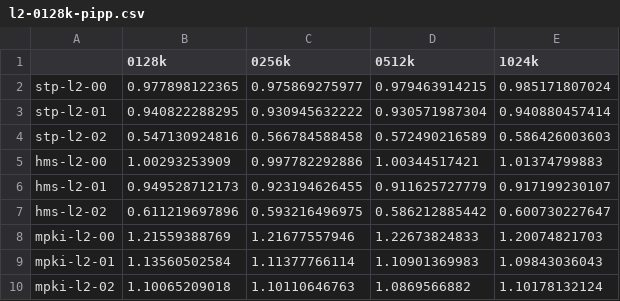
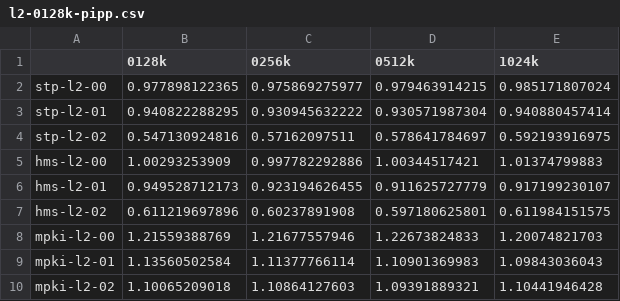
Before and after one commit to runar0/master, a CSV file: experiments/archives/04-experiment/_figures/speedup/l2-0128k-pipp.csv, drawn as a sheet.

Commit message:
Updated figures

```diff
--- a/experiments/archives/04-experiment/_figures/speedup/l2-0128k-pipp.csv
+++ b/experiments/archives/04-experiment/_figures/speedup/l2-0128k-pipp.csv
@@ -3,8 +3,8 @@ stp-l2-00,0.977898122365,0.975869275977,0.979463914215,0.985171807024
 stp-l2-01,0.940822288295,0.930945632222,0.930571987304,0.940880457414
-stp-l2-02,0.547130924816,0.566784588458,0.572490216589,0.586426003603
+stp-l2-02,0.547130924816,0.57162097511,0.578641784697,0.592193916975
 hms-l2-00,1.00293253909,0.997782292886,1.00344517421,1.01374799883
 hms-l2-01,0.949528712173,0.923194626455,0.911625727779,0.917199230107
-hms-l2-02,0.611219697896,0.593216496975,0.586212885442,0.600730227647
+hms-l2-02,0.611219697896,0.60237891908,0.597180625801,0.611984151575
 mpki-l2-00,1.21559388769,1.21677557946,1.22673824833,1.20074821703
 mpki-l2-01,1.13560502584,1.11377766114,1.10901369983,1.09843036043
-mpki-l2-02,1.10065209018,1.10110646763,1.0869566882,1.10178132124
+mpki-l2-02,1.10065209018,1.10864127603,1.09391889321,1.10441946428
```
Also changed, not shown: experiments/archives/04-experiment/_figures/speedup/l2-0128k-prism.csv, experiments/archives/04-experiment/_figures/speedup/speedup-0128k-0100.csv, 23 other files.
